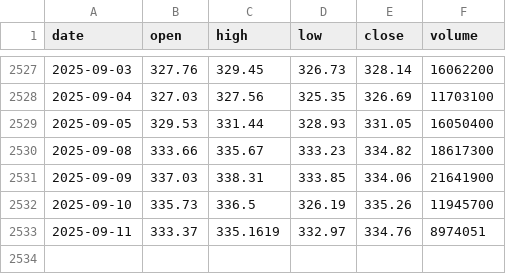
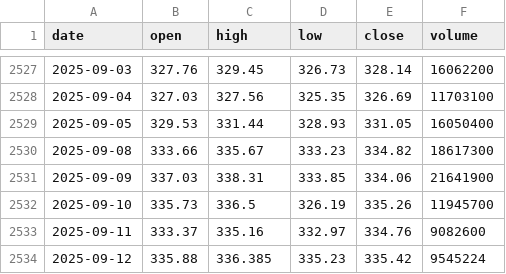
Before and after one commit to LukeGSW/AnalisiCiclica-GLD, a CSV file: data/GLD/historical_data.csv, drawn as a sheet; only a part is shown, gaps mark what is left out.

```diff
--- a/data/GLD/historical_data.csv
+++ b/data/GLD/historical_data.csv
@@ -2532,2 +2532,3 @@ date,open,high,low,close,volume
 2025-09-10,335.73,336.5,326.19,335.26,11945700
-2025-09-11,333.37,335.1619,332.97,334.76,8974051
+2025-09-11,333.37,335.16,332.97,334.76,9082600
+2025-09-12,335.88,336.385,335.23,335.42,9545224
```
Also changed, not shown: data/GLD/signals.csv, 3 other files.
